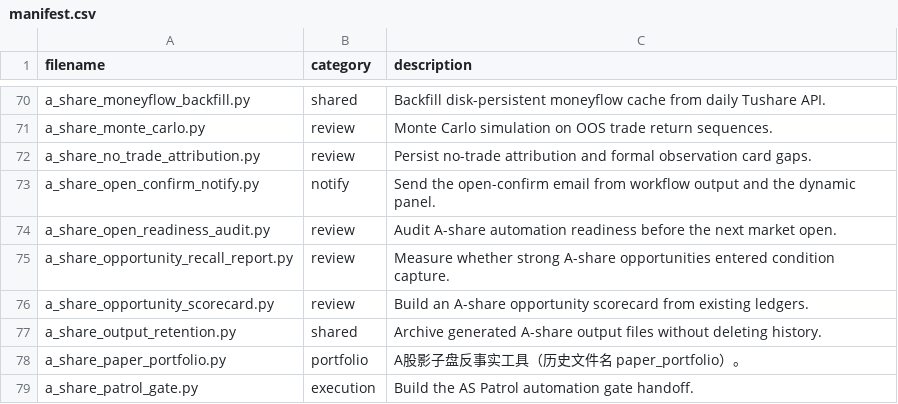
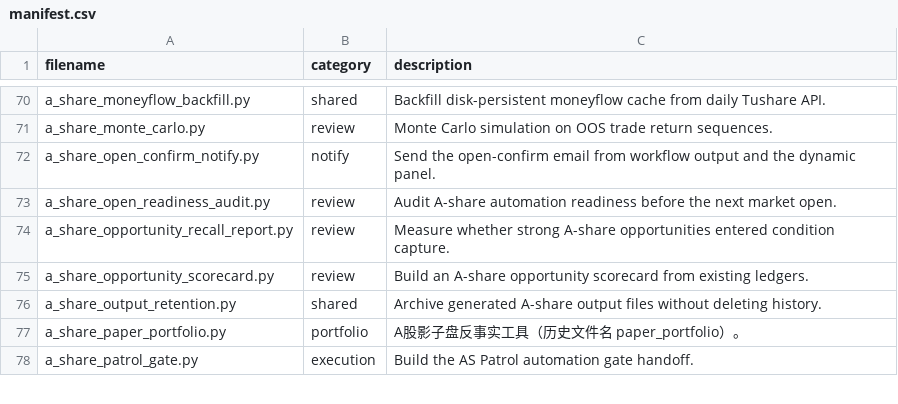
Before and after one commit to NicholasHan1226/Tradingagent.cc, a CSV file: Ashare/manifest.csv, drawn as a sheet; only a part is shown, gaps mark what is left out.

```diff
--- a/Ashare/manifest.csv
+++ b/Ashare/manifest.csv
@@ -71,3 +71,2 @@ a_share_moneyflow_backfill.py,shared,Backfill disk-persistent moneyflow cache fr
 a_share_monte_carlo.py,review,Monte Carlo simulation on OOS trade return sequences.
-a_share_no_trade_attribution.py,review,Persist no-trade attribution and formal observation card gaps.
 a_share_open_confirm_notify.py,notify,Send the open-confirm email from workflow output and the dynamic panel.
```
Also changed, not shown: 11 other files.
